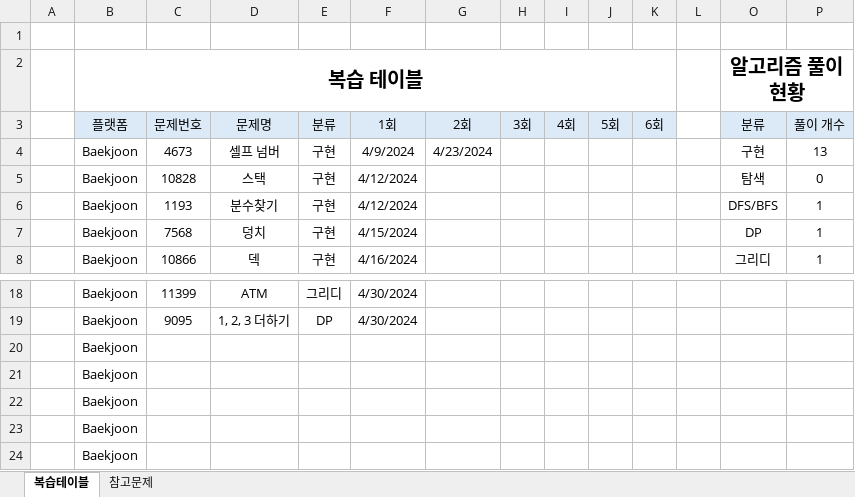
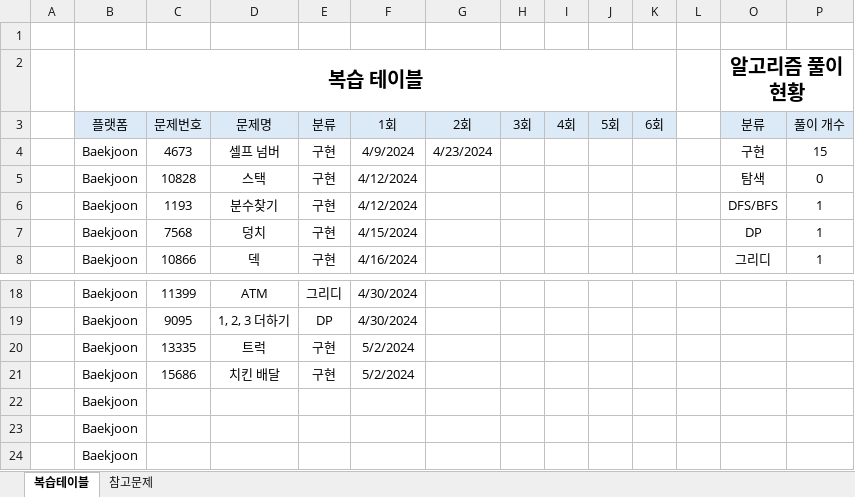
Before and after one commit to stat-thon/CodingTestStudy_2024, an Excel workbook: codingtest_review_table.xlsx, sheet 복습테이블, drawn as a sheet; only a part is shown, gaps mark what is left out; values as stored, in another font and other column widths than the file's, no borders; removed rows and columns are numbered as before the commit, all else as after; the diff names each change by its address in the sheet, - before the commit and + after, or states it on an @@ line.

Commit message:
update xlsx

```diff
--- a/codingtest_review_table.xlsx (sheet 복습테이블)
+++ b/codingtest_review_table.xlsx (sheet 복습테이블)
-P4 (풀이 개수): 13
+P4 (풀이 개수): 15
-row 20:  | Baekjoon
-row 21:  | Baekjoon
+row 20:  | Baekjoon | 13335 | 트럭 | 구현 | 5/2/2024
+row 21:  | Baekjoon | 15686 | 치킨 배달 | 구현 | 5/2/2024
```
